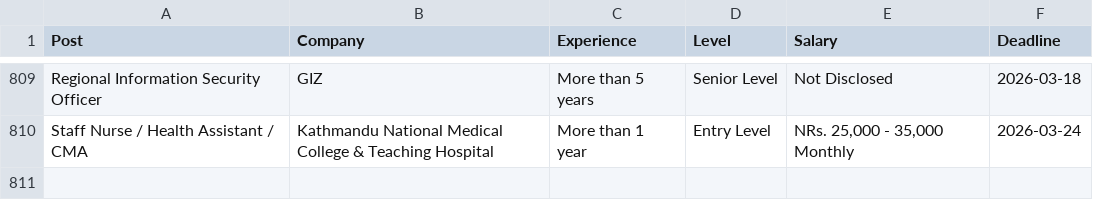
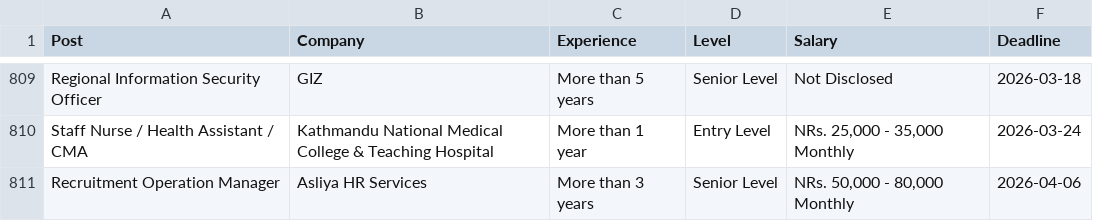
Before and after one commit to dpm24800/top-jobs-scraper, a CSV file: data/by_deadline.csv, drawn as a sheet; only a part is shown, gaps mark what is left out; the diff names each change by its address in the sheet, - before the commit and + after, or states it on an @@ line.

```diff
--- a/data/by_deadline.csv
+++ b/data/by_deadline.csv
+row 811: Recruitment Operation Manager | Asliya HR Services | More than 3 years | Senior Level | NRs. 50,000 - 80,000 Monthly | 2026-04-06
```
Also changed, not shown: data/top_jobs.csv.
